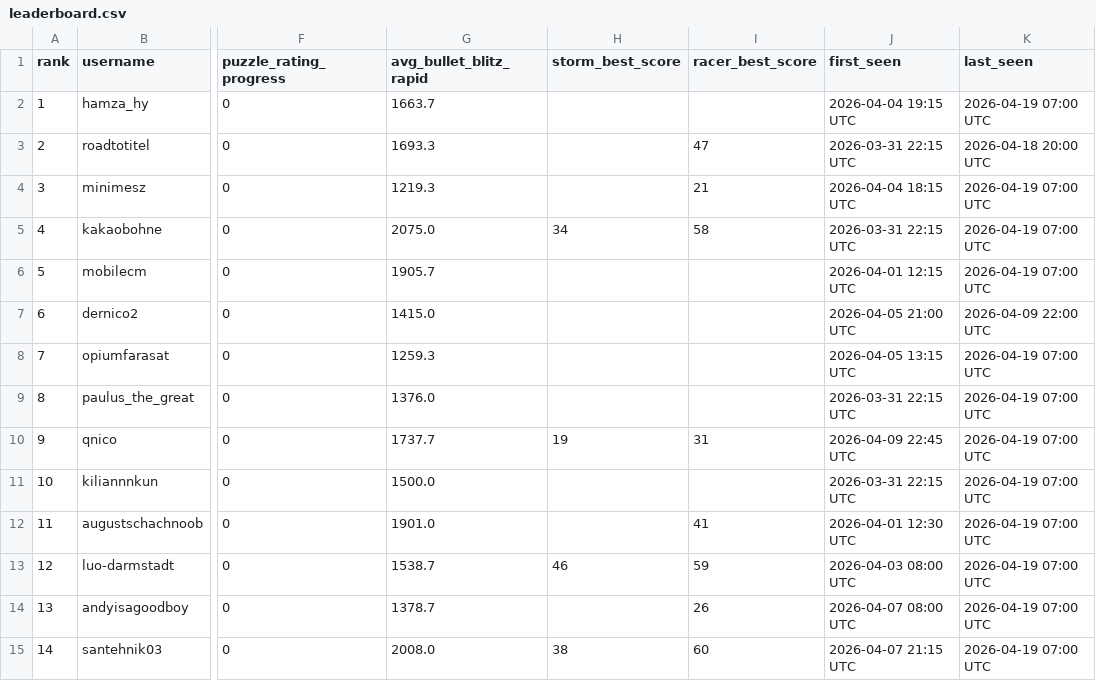
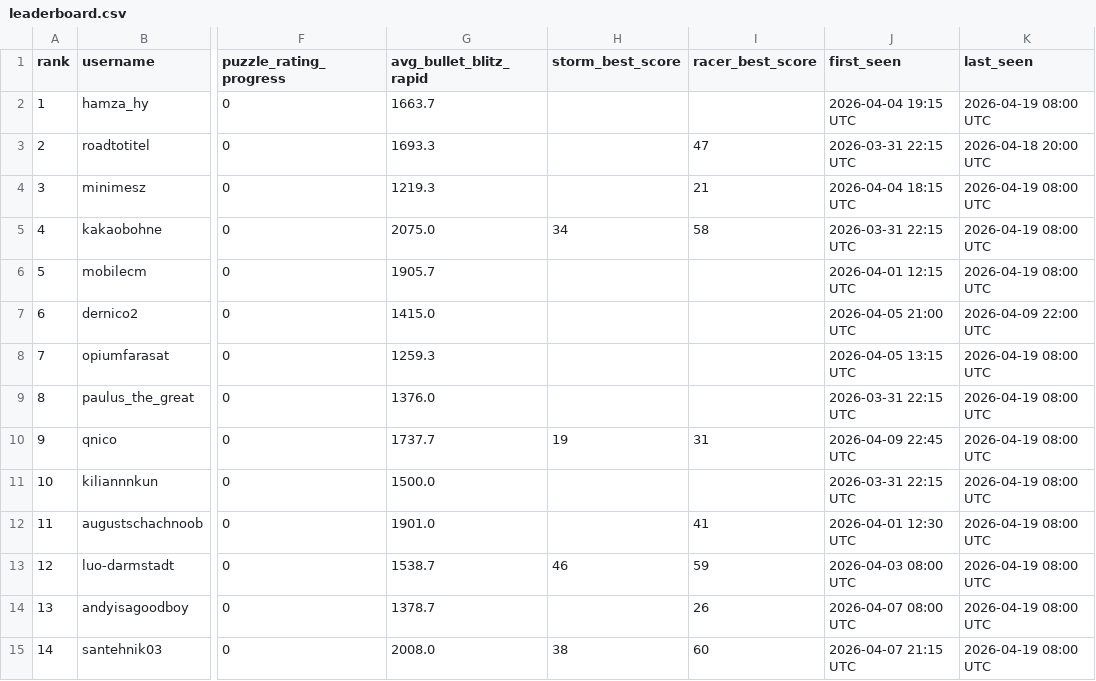
Before and after one commit to hsjAlex/TactikSpektakel, a CSV file: data/leaderboard.csv, drawn as a sheet; only a part is shown, gaps mark what is left out; the diff covers the shown part only; the diff names each change by its address in the sheet, - before the commit and + after, or states it on an @@ line.

```diff
--- a/data/leaderboard.csv
+++ b/data/leaderboard.csv
-K2 (last_seen): 2026-04-19 07:00 UTC
+K2 (last_seen): 2026-04-19 08:00 UTC
-K4:K6 (last_seen): 2026-04-19 07:00 UTC
+K4:K6 (last_seen): 2026-04-19 08:00 UTC
-K8:K15 (last_seen): 2026-04-19 07:00 UTC
+K8:K15 (last_seen): 2026-04-19 08:00 UTC
```
Also changed, not shown: 42 edited cells elsewhere in this file, 1 other file.
